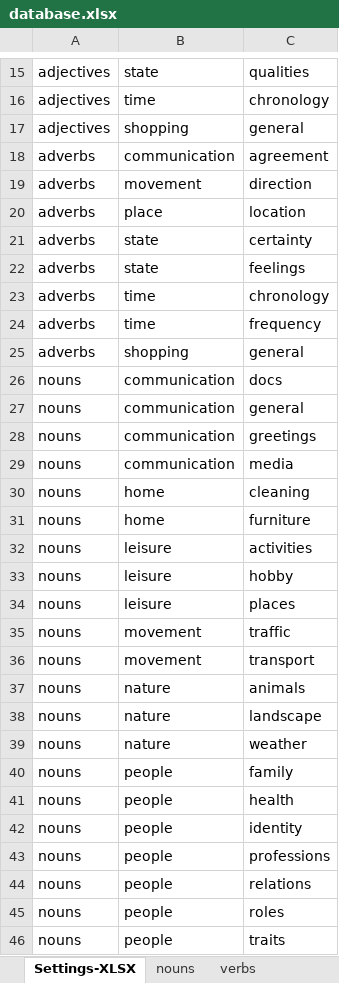
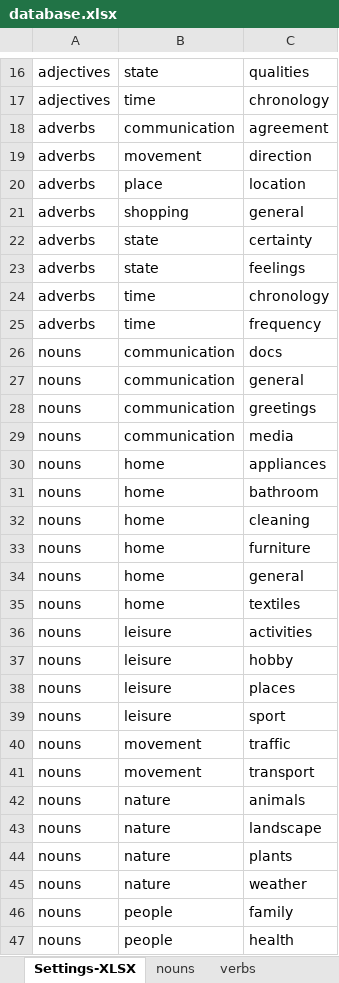
Before and after one commit to R4-studio/deutsch-tools, an Excel workbook: database.xlsx, sheet Settings-XLSX, drawn as a sheet; only a part is shown, gaps mark what is left out; the shorter side is filled out with more unchanged rows; values as stored, in another font and other column widths than the file's, no borders; charts and pictures not drawn; the diff covers the shown part only; the diff names each change by its address in the sheet, - before the commit and + after, or states it on an @@ line.

```diff
--- a/database.xlsx (sheet Settings-XLSX)
+++ b/database.xlsx (sheet Settings-XLSX)
@@ row 17 moved to row 12: adjectives @@
@@ row 25 moved to row 21: adverbs @@
+row 30: nouns | home | appliances
+row 31: nouns | home | bathroom
+row 34: nouns | home | general
+row 35: nouns | home | textiles
+row 39: nouns | leisure | sport
+row 44: nouns | nature | plants
```
Also changed, not shown: 6 added rows, 1 removed row, 6 moved rows and 3 edited cells elsewhere in this sheet, sheet nouns, sheet adjectives, sheet verbs, sheet adverbs, sheet phrases, charts or pictures, 1 other file.
